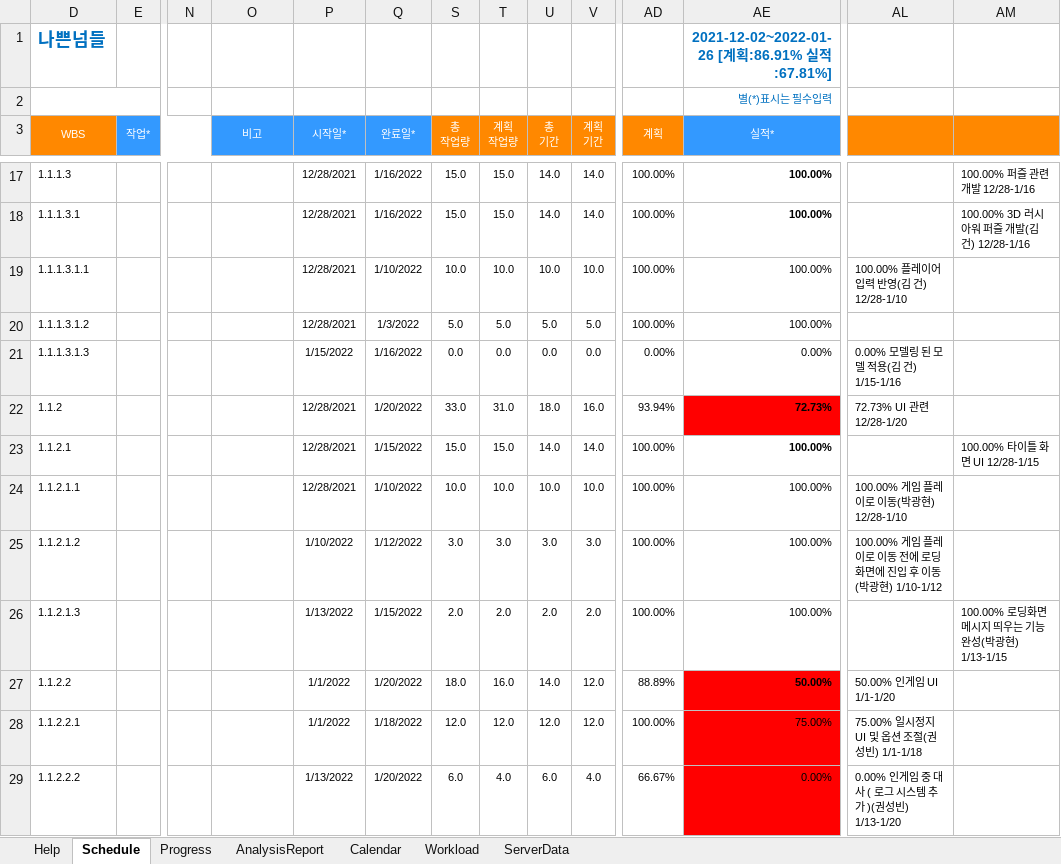
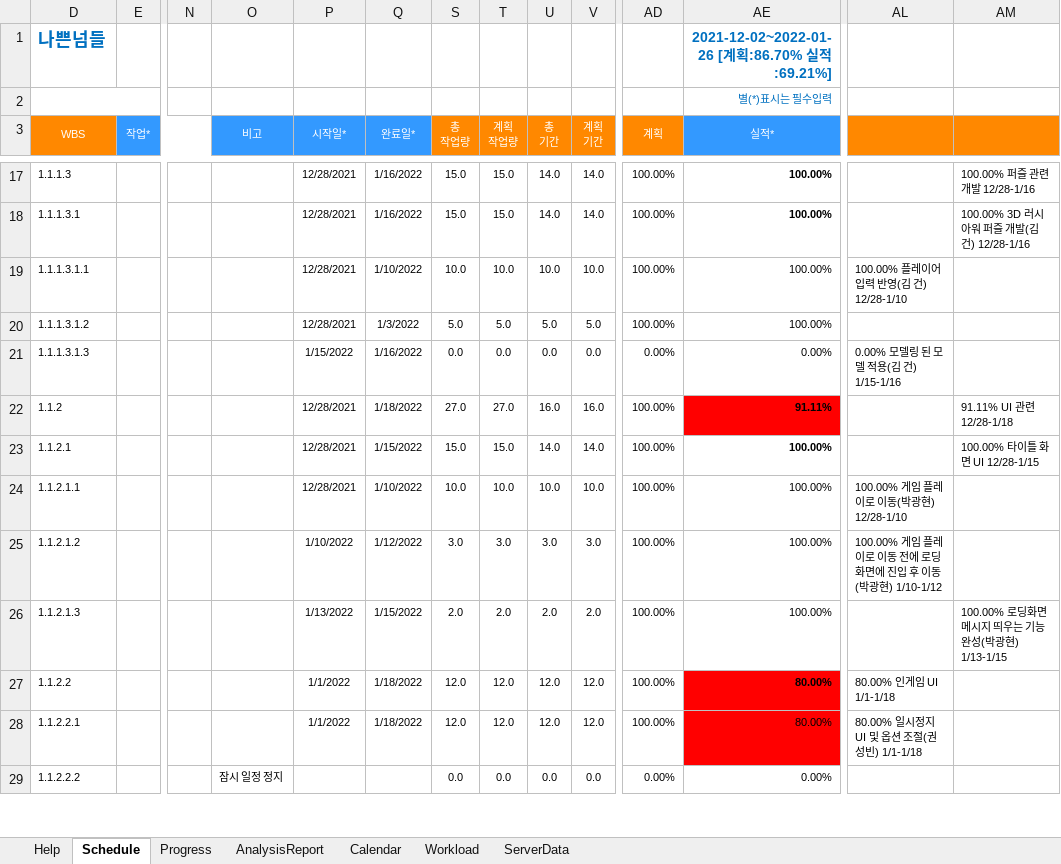
Before and after one commit to rtq9731/BadGuys_2022, an Excel workbook: Plan/Badguys_DevPlan.xlsm, sheet Schedule, drawn as a sheet; only a part is shown, gaps mark what is left out; values as stored, in another font and other column widths than the file's, no borders; charts and pictures and conditional formats not drawn; the diff covers the shown part only; the diff names each change by its address in the sheet, - before the commit and + after, or states it on an @@ line.

```diff
--- a/Plan/Badguys_DevPlan.xlsm (sheet Schedule)
+++ b/Plan/Badguys_DevPlan.xlsm (sheet Schedule)
-AE1 (실적*): 2021-12-02~2022-01-26 [계획:86.91% 실적:67.81%]
+AE1 (실적*): 2021-12-02~2022-01-26 [계획:86.70% 실적:69.21%]
-Q22 (완료일*): 1/20/2022
+Q22 (완료일*): 1/18/2022
-S22 (총 작업량): 33.0
+S22 (총 작업량): 27.0
-T22 (계획 작업량): 31.0
+T22 (계획 작업량): 27.0
-U22 (총 기간): 18.0
+U22 (총 기간): 16.0
-AD22 (계획): 93.94%
+AD22 (계획): 100.00%
-AE22 (실적*): 72.73%
+AE22 (실적*): 91.11%
-AL22: 72.73% UI 관련 12/28-1/20
+AL22: (empty)
-AM22: (empty)
+AM22: 91.11% UI 관련 12/28-1/18
-Q27 (완료일*): 1/20/2022
+Q27 (완료일*): 1/18/2022
-S27 (총 작업량): 18.0
+S27 (총 작업량): 12.0
-T27 (계획 작업량): 16.0
+T27 (계획 작업량): 12.0
-U27 (총 기간): 14.0
+U27 (총 기간): 12.0
-AD27 (계획): 88.89%
+AD27 (계획): 100.00%
-AE27 (실적*): 50.00%
+AE27 (실적*): 80.00%
-AL27: 50.00% 인게임 UI 1/1-1/20
+AL27: 80.00% 인게임 UI 1/1-1/18
-AE28 (실적*): 75.00%
+AE28 (실적*): 80.00%
-AL28: 75.00% 일시정지 UI 및 옵션 조절(권성빈) 1/1-1/18
+AL28: 80.00% 일시정지 UI 및 옵션 조절(권성빈) 1/1-1/18
-O29 (비고): (empty)
+O29 (비고): 잠시 일정 정지
-P29 (시작일*): 1/13/2022
+P29 (시작일*): (empty)
-Q29 (완료일*): 1/20/2022
+Q29 (완료일*): (empty)
-S29 (총 작업량): 6.0
+S29 (총 작업량): 0.0
-T29 (계획 작업량): 4.0
+T29 (계획 작업량): 0.0
-U29 (총 기간): 6.0
+U29 (총 기간): 0.0
-V29 (계획 기간): 4.0
+V29 (계획 기간): 0.0
-AD29 (계획): 66.67%
+AD29 (계획): 0.00%
-AE29 fill: #FF0000
+AE29 fill: none
-AL29: 0.00% 인게임 중 대사 ( 로그 시스템 추가 )(권성빈) 1/13-1/20
+AL29: (empty)
```
Also changed, not shown: 1 added row and 26 edited cells elsewhere in this sheet, sheet Progress, hidden cells, charts or pictures, 29 other files.
